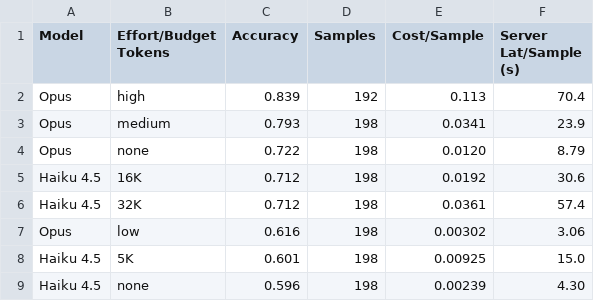
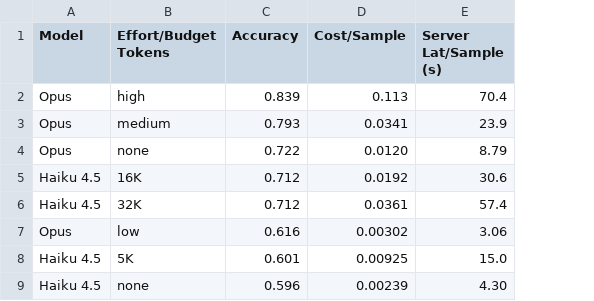
Before and after one commit to AgentOptimizer/agentopt, a CSV file: cached_results/gpqa_thinking_ablation.csv, drawn as a sheet; the diff names each change by its address in the sheet, - before the commit and + after, or states it on an @@ line.

```diff
--- a/cached_results/gpqa_thinking_ablation.csv
+++ b/cached_results/gpqa_thinking_ablation.csv
-column D (Samples), rows 2-9: 192 | 198 | 198 | 198 | 198 | 198 | 198 | 198
```
